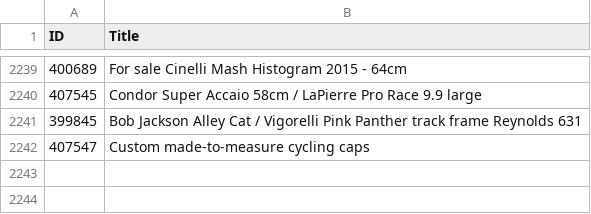
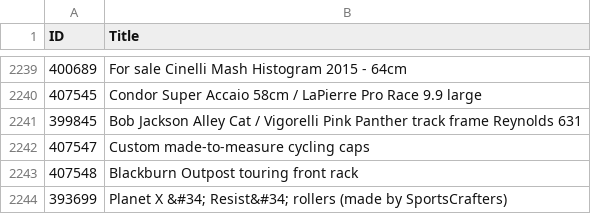
Before and after one commit to 12v/lfgss, a CSV file: data.csv, drawn as a sheet; only a part is shown, gaps mark what is left out.

```diff
--- a/data.csv
+++ b/data.csv
@@ -2242 +2242,3 @@ ID,Title
 407547,Custom made-to-measure cycling caps
+407548,Blackburn Outpost touring front rack
+393699,Planet X &#34; Resist&#34; rollers (made by SportsCrafters)
```
